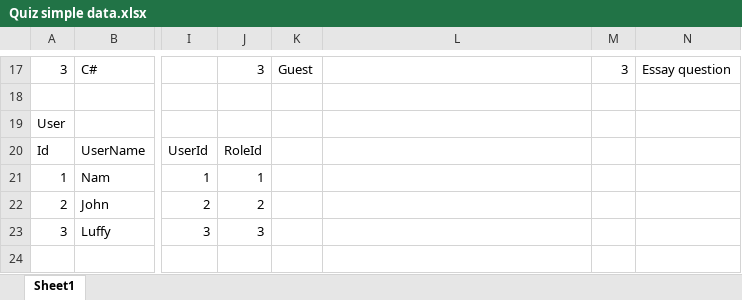
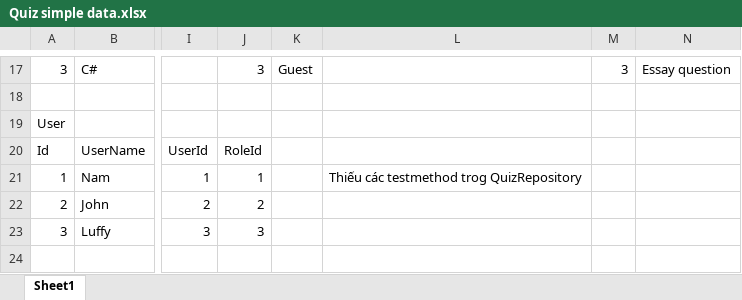
Before and after one commit to Kuunna/Mentorship_Program, an Excel workbook: Quiz challenge/Quiz simple data.xlsx, sheet Sheet1, drawn as a sheet; only a part is shown, gaps mark what is left out; values as stored, in another font and other column widths than the file's, no cell formats; table styles not drawn; the diff names each change by its address in the sheet, - before the commit and + after, or states it on an @@ line.

Commit message:
Add AnswerRepositoryTests and QuizRepositoryTests

```diff
--- a/Quiz challenge/Quiz simple data.xlsx (sheet Sheet1)
+++ b/Quiz challenge/Quiz simple data.xlsx (sheet Sheet1)
-L21: (empty)
+L21: Thiếu các testmethod trog QuizRepository
```
Also changed, not shown: cell formats, 18 other files.
